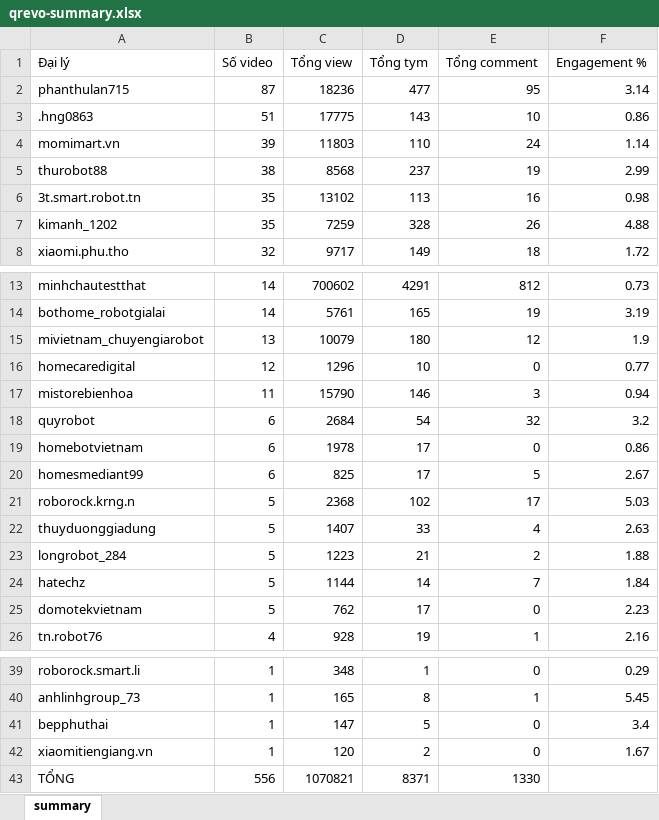
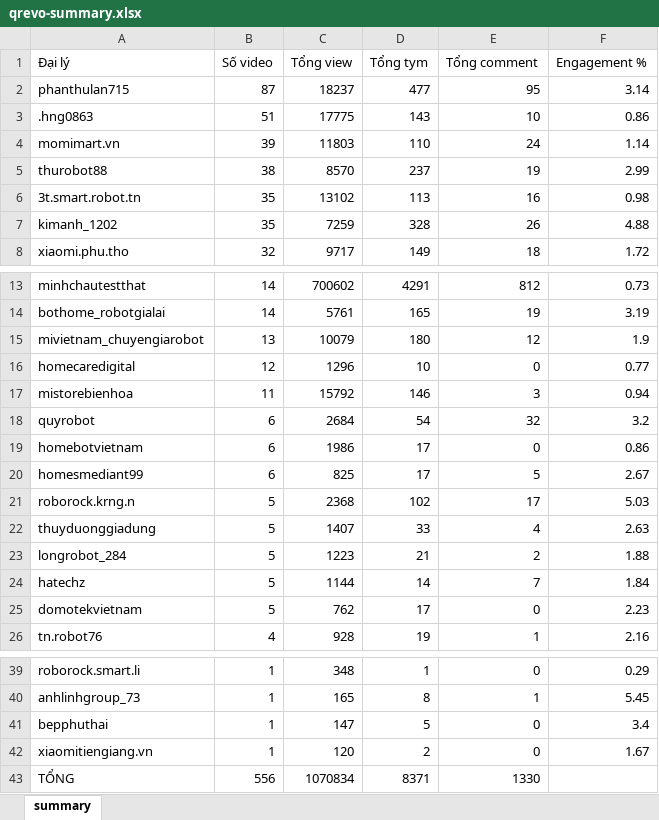
Before and after one commit to tuananh-din/tiktok-dealer-tracker, an Excel workbook: output/qrevo-summary.xlsx, sheet summary, drawn as a sheet; only a part is shown, gaps mark what is left out; values as stored, in another font and other column widths than the file's, no borders; the diff names each change by its address in the sheet, - before the commit and + after, or states it on an @@ line.

```diff
--- a/output/qrevo-summary.xlsx (sheet summary)
+++ b/output/qrevo-summary.xlsx (sheet summary)
-C2 (Tổng view): 18236
+C2 (Tổng view): 18237
-C5 (Tổng view): 8568
+C5 (Tổng view): 8570
-C17 (Tổng view): 15790
+C17 (Tổng view): 15792
-C19 (Tổng view): 1978
+C19 (Tổng view): 1986
-C43 (Tổng view): 1070821
+C43 (Tổng view): 1070834
```
Also changed, not shown: output/qrevo-videos.xlsx, 4 other files.
